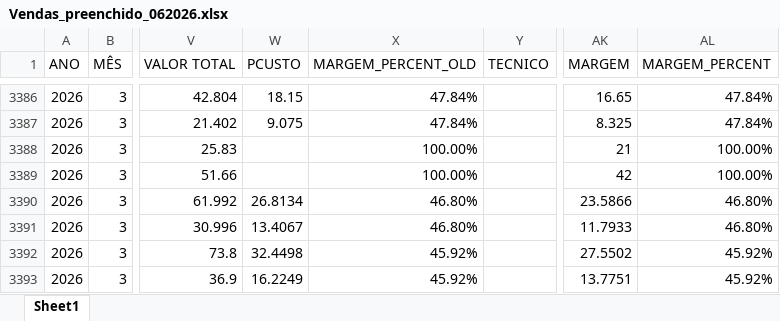
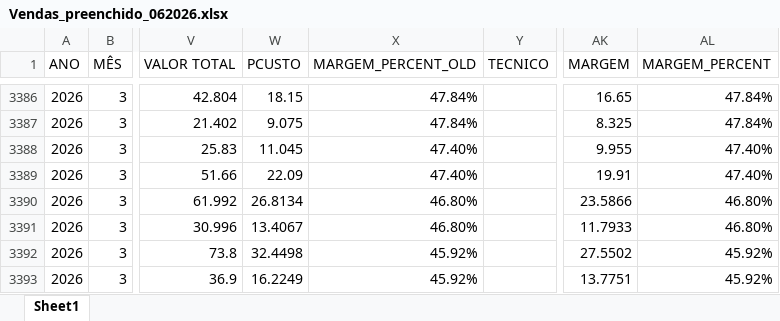
Before and after one commit to PedroM1976/DashboardDM, an Excel workbook: Vendas_preenchido_062026.xlsx, sheet Sheet1, drawn as a sheet; only a part is shown, gaps mark what is left out; values as stored, in another font and other column widths than the file's, no cell formats; the diff covers the shown part only; the diff names each change by its address in the sheet, - before the commit and + after, or states it on an @@ line.

```diff
--- a/Vendas_preenchido_062026.xlsx (sheet Sheet1)
+++ b/Vendas_preenchido_062026.xlsx (sheet Sheet1)
-W3388 (PCUSTO): (empty)
+W3388 (PCUSTO): 11.045
-X3388:X3389 (MARGEM_PERCENT_OLD): 100.00%
+X3388:X3389 (MARGEM_PERCENT_OLD): 47.40%
-AK3388 (MARGEM): 21
+AK3388 (MARGEM): 9.955
-AL3388:AL3389 (MARGEM_PERCENT): 100.00%
+AL3388:AL3389 (MARGEM_PERCENT): 47.40%
-W3389 (PCUSTO): (empty)
+W3389 (PCUSTO): 22.09
-AK3389 (MARGEM): 42
+AK3389 (MARGEM): 19.91
```
Also changed, not shown: 2 added rows and 535 edited cells elsewhere in this sheet, cell formats, formulas that keep their value.
